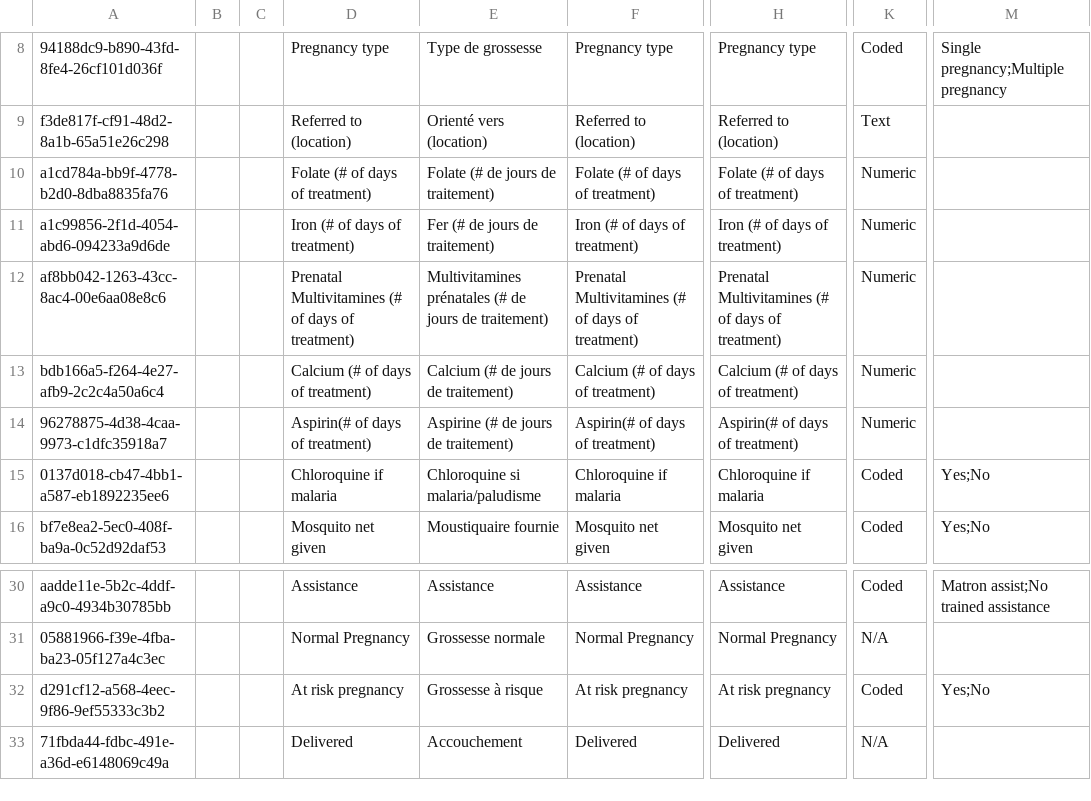
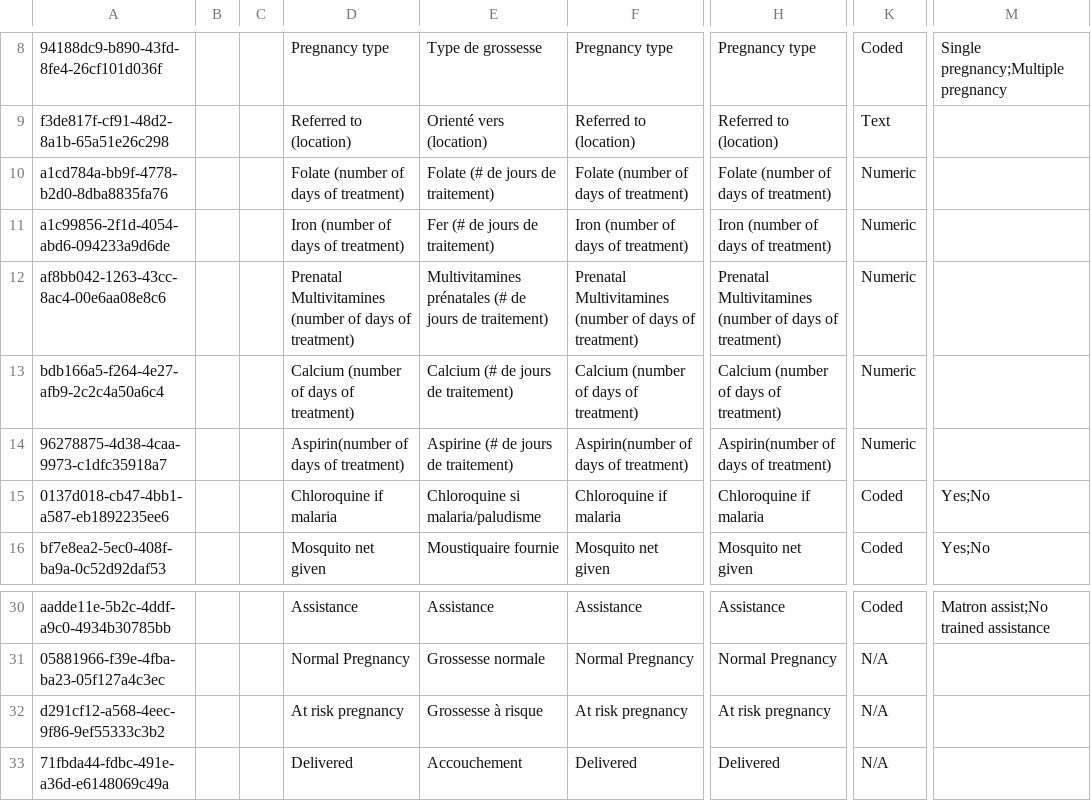
Before and after one commit to mekomsolutions/ozone-lamp, a CSV file: configs/openmrs/initializer_config/concepts/prenatal.csv, drawn as a sheet; only a part is shown, gaps mark what is left out; the diff names each change by its address in the sheet, - before the commit and + after, or states it on an @@ line.

```diff
--- a/configs/openmrs/initializer_config/concepts/prenatal.csv
+++ b/configs/openmrs/initializer_config/concepts/prenatal.csv
-D10: Folate (# of days of treatment)
+D10: Folate (number of days of treatment)
-F10: Folate (# of days of treatment)
+F10: Folate (number of days of treatment)
-H10: Folate (# of days of treatment)
+H10: Folate (number of days of treatment)
-D11: Iron (# of days of treatment)
+D11: Iron (number of days of treatment)
-F11: Iron (# of days of treatment)
+F11: Iron (number of days of treatment)
-H11: Iron (# of days of treatment)
+H11: Iron (number of days of treatment)
-D12: Prenatal Multivitamines (# of days…
+D12: Prenatal Multivitamines (number of days…
-F12: Prenatal Multivitamines (# of days…
+F12: Prenatal Multivitamines (number of days…
-H12: Prenatal Multivitamines (# of days…
+H12: Prenatal Multivitamines (number of days…
-D13: Calcium (# of days of treatment)
+D13: Calcium (number of days of treatment)
-F13: Calcium (# of days of treatment)
+F13: Calcium (number of days of treatment)
-H13: Calcium (# of days of treatment)
+H13: Calcium (number of days of treatment)
-D14: Aspirin(# of days of treatment)
+D14: Aspirin(number of days of treatment)
-F14: Aspirin(# of days of treatment)
+F14: Aspirin(number of days of treatment)
-H14: Aspirin(# of days of treatment)
+H14: Aspirin(number of days of treatment)
-K32: Coded
+K32: N/A
-M32: Yes;No
+M32: (empty)
```
Also changed, not shown: 14 other files.
